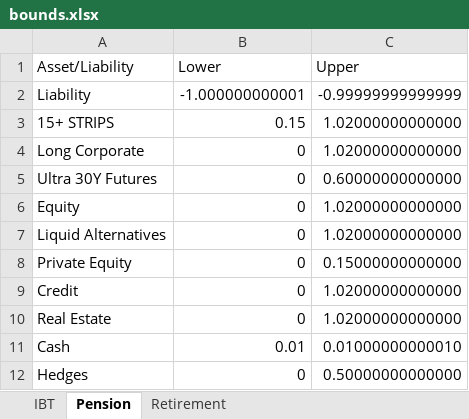
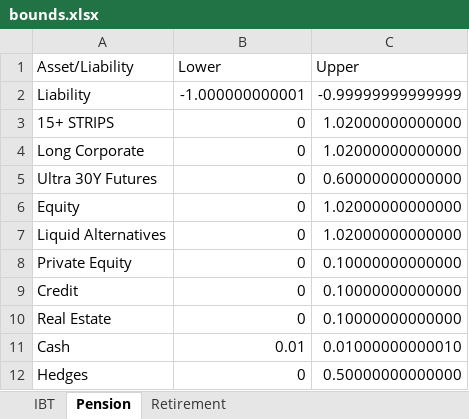
Before and after one commit to pforjoe/SAA, an Excel workbook: data/plan_inputs/bounds.xlsx, sheet Pension, drawn as a sheet; values as stored, in another font and other column widths than the file's, no borders; the diff names each change by its address in the sheet, - before the commit and + after, or states it on an @@ line.

```diff
--- a/data/plan_inputs/bounds.xlsx (sheet Pension)
+++ b/data/plan_inputs/bounds.xlsx (sheet Pension)
-B3 (Lower): 0.15
+B3 (Lower): 0
-C8 (Upper): 0.15000000000000
+C8 (Upper): 0.10000000000000
-C9:C10 (Upper): 1.02000000000000
+C9:C10 (Upper): 0.10000000000000
```
Also changed, not shown: sheet Retirement, sheet IBT.
